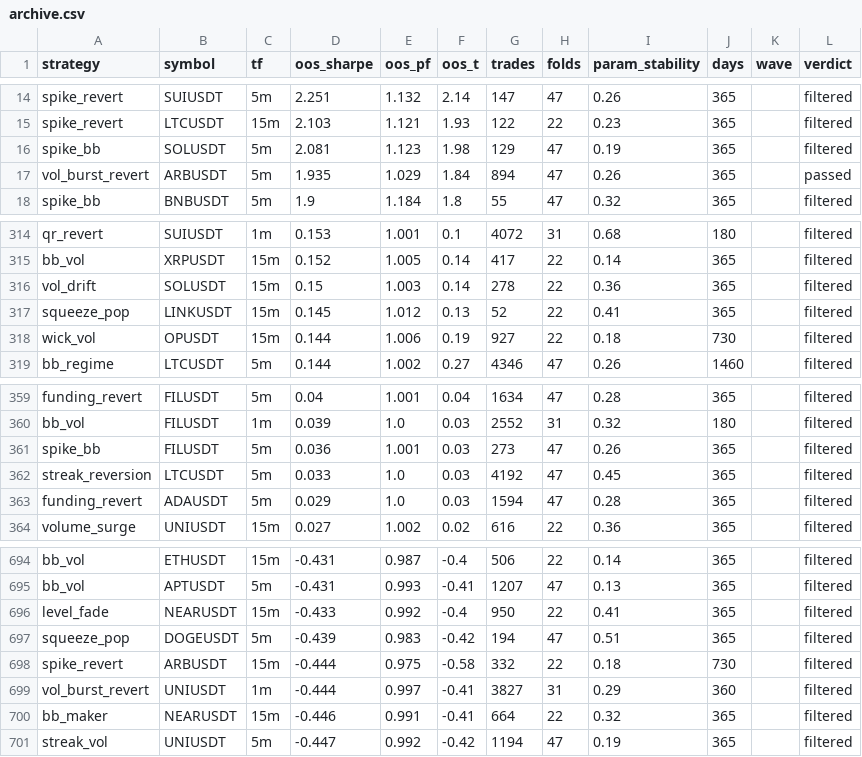
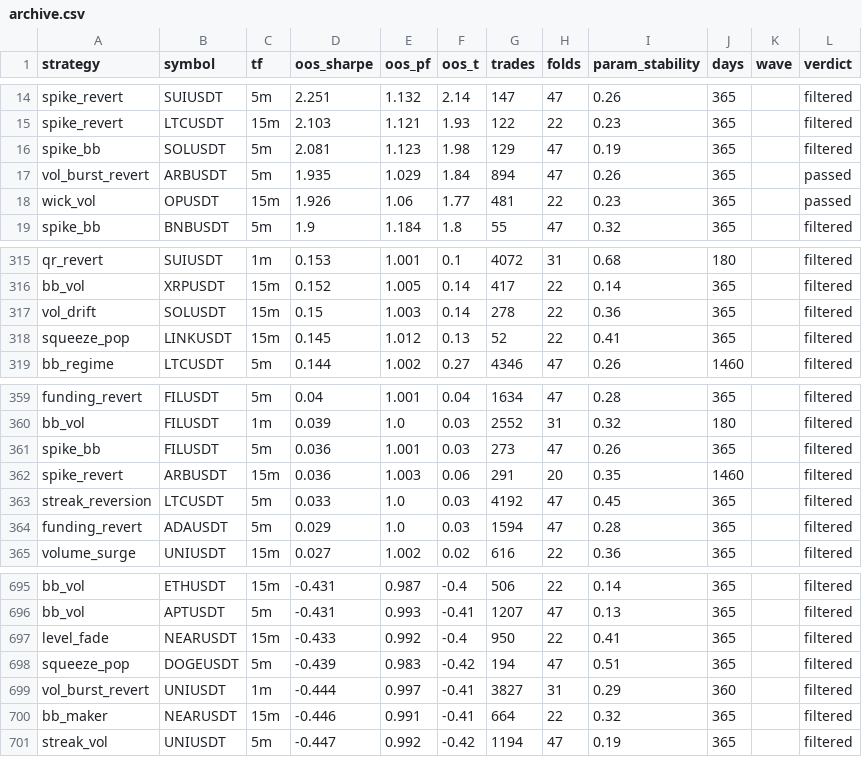
Before and after one commit to davletovaalmira11-creator/scalp-lab-pro, a CSV file: engines/scalp/reports/archive.csv, drawn as a sheet; only a part is shown, gaps mark what is left out; removed rows and columns are numbered as before the commit, all else as after; the diff names each change by its address in the sheet, - before the commit and + after, or states it on an @@ line.

Commit message:
auto: backtest wave [skip ci]

```diff
--- a/engines/scalp/reports/archive.csv
+++ b/engines/scalp/reports/archive.csv
+row 18: wick_vol | OPUSDT | 15m | 1.926 | 1.06 | 1.77 | 481 | 22 | 0.23 | 365 |  | passed
-row 318: wick_vol | OPUSDT | 15m | 0.144 | 1.006 | 0.19 | 927 | 22 | 0.18 | 730 |  | filtered
+row 362: spike_revert | ARBUSDT | 15m | 0.036 | 1.003 | 0.06 | 291 | 20 | 0.35 | 1460 |  | filtered
-row 698: spike_revert | ARBUSDT | 15m | -0.444 | 0.975 | -0.58 | 332 | 22 | 0.18 | 730 |  | filtered
```
Also changed, not shown: 5 other files.
